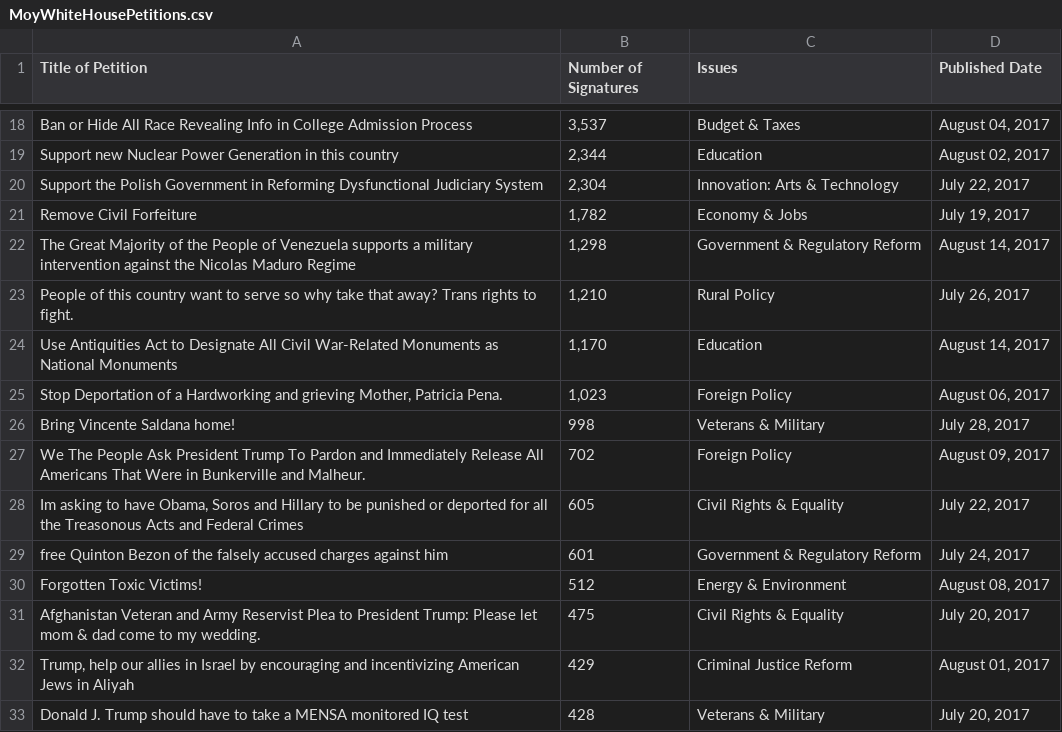
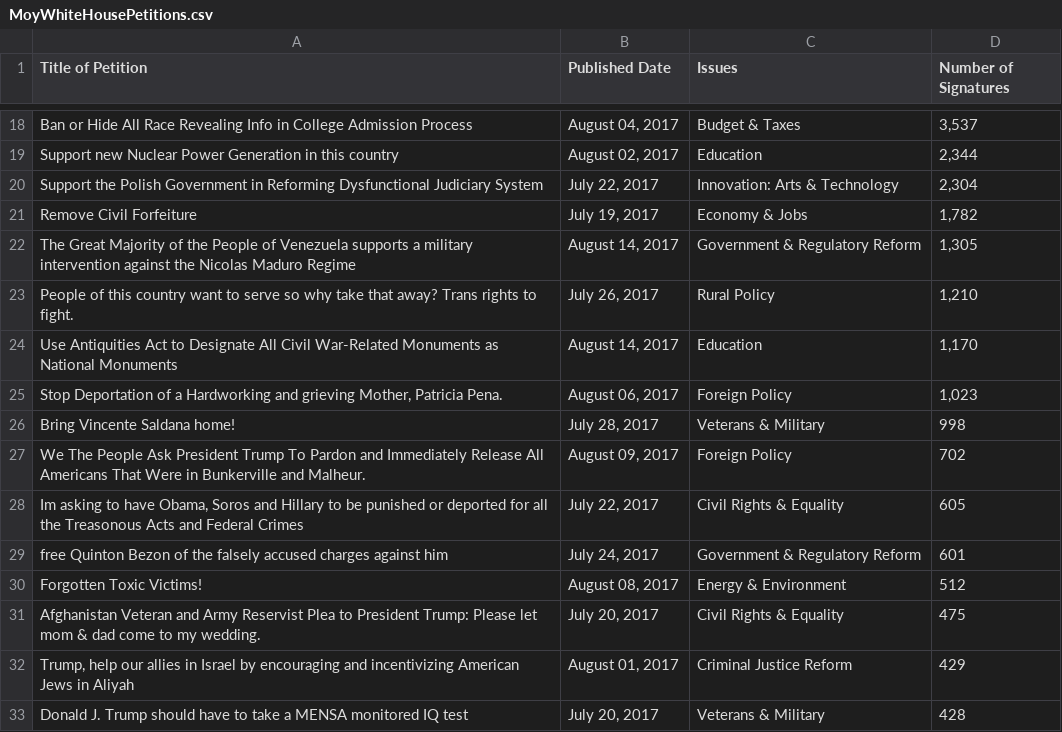
Before and after one commit to BryantJMoy/PythonCourse2017, a CSV file: Homeworks/HW2/MoyWhiteHousePetitions.csv, drawn as a sheet; only a part is shown, gaps mark what is left out; the diff covers the shown part only; the diff names each change by its address in the sheet, - before the commit and + after, or states it on an @@ line.

```diff
--- a/Homeworks/HW2/MoyWhiteHousePetitions.csv
+++ b/Homeworks/HW2/MoyWhiteHousePetitions.csv
-B1: Number of Signatures
+B1: Published Date
-D1: Published Date
+D1: Number of Signatures
-B18 (Published Date): 3,537
+B18 (Published Date): August 04, 2017
-D18 (Number of Signatures): August 04, 2017
+D18 (Number of Signatures): 3,537
-B19 (Published Date): 2,344
+B19 (Published Date): August 02, 2017
-D19 (Number of Signatures): August 02, 2017
+D19 (Number of Signatures): 2,344
-B20 (Published Date): 2,304
+B20 (Published Date): July 22, 2017
-D20 (Number of Signatures): July 22, 2017
+D20 (Number of Signatures): 2,304
-B21 (Published Date): 1,782
+B21 (Published Date): July 19, 2017
-D21 (Number of Signatures): July 19, 2017
+D21 (Number of Signatures): 1,782
-B22 (Published Date): 1,298
+B22 (Published Date): August 14, 2017
-D22 (Number of Signatures): August 14, 2017
+D22 (Number of Signatures): 1,305
-B23 (Published Date): 1,210
+B23 (Published Date): July 26, 2017
-D23 (Number of Signatures): July 26, 2017
+D23 (Number of Signatures): 1,210
-B24 (Published Date): 1,170
+B24 (Published Date): August 14, 2017
-D24 (Number of Signatures): August 14, 2017
+D24 (Number of Signatures): 1,170
-B25 (Published Date): 1,023
+B25 (Published Date): August 06, 2017
-D25 (Number of Signatures): August 06, 2017
+D25 (Number of Signatures): 1,023
-B26 (Published Date): 998
+B26 (Published Date): July 28, 2017
-D26 (Number of Signatures): July 28, 2017
+D26 (Number of Signatures): 998
-B27 (Published Date): 702
+B27 (Published Date): August 09, 2017
-D27 (Number of Signatures): August 09, 2017
+D27 (Number of Signatures): 702
-B28 (Published Date): 605
+B28 (Published Date): July 22, 2017
-D28 (Number of Signatures): July 22, 2017
+D28 (Number of Signatures): 605
-B29 (Published Date): 601
+B29 (Published Date): July 24, 2017
-D29 (Number of Signatures): July 24, 2017
+D29 (Number of Signatures): 601
-B30 (Published Date): 512
+B30 (Published Date): August 08, 2017
-D30 (Number of Signatures): August 08, 2017
+D30 (Number of Signatures): 512
-B31 (Published Date): 475
+B31 (Published Date): July 20, 2017
-D31 (Number of Signatures): July 20, 2017
+D31 (Number of Signatures): 475
-B32 (Published Date): 429
+B32 (Published Date): August 01, 2017
-D32 (Number of Signatures): August 01, 2017
+D32 (Number of Signatures): 429
-B33 (Published Date): 428
+B33 (Published Date): July 20, 2017
-D33 (Number of Signatures): July 20, 2017
+D33 (Number of Signatures): 428
```
Also changed, not shown: 48 edited cells elsewhere in this file, 1 other file.
